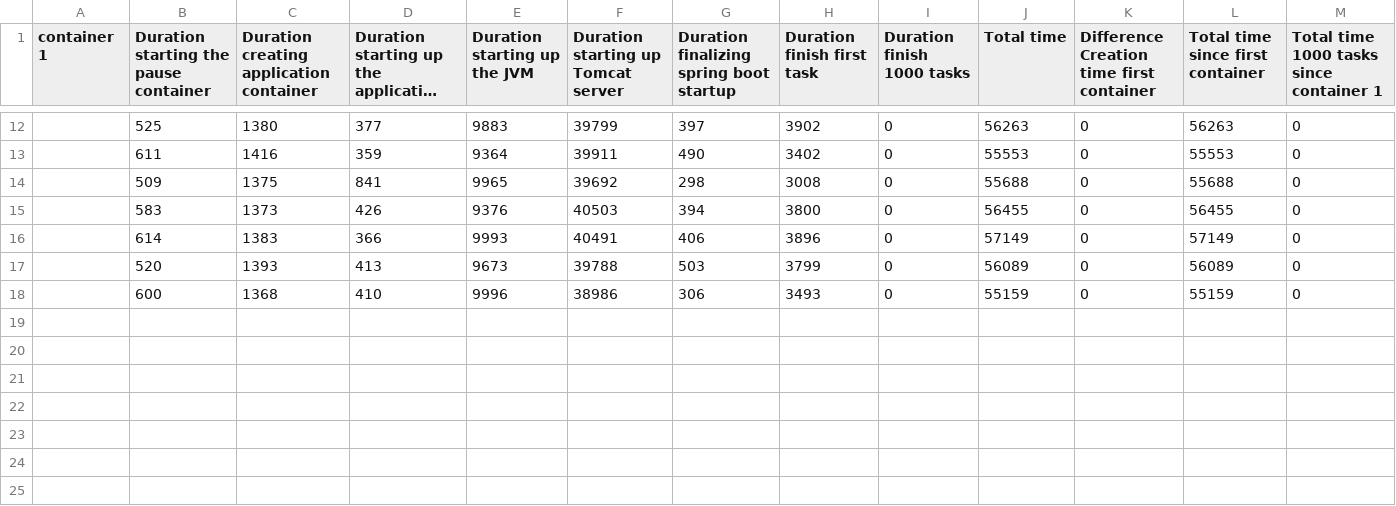
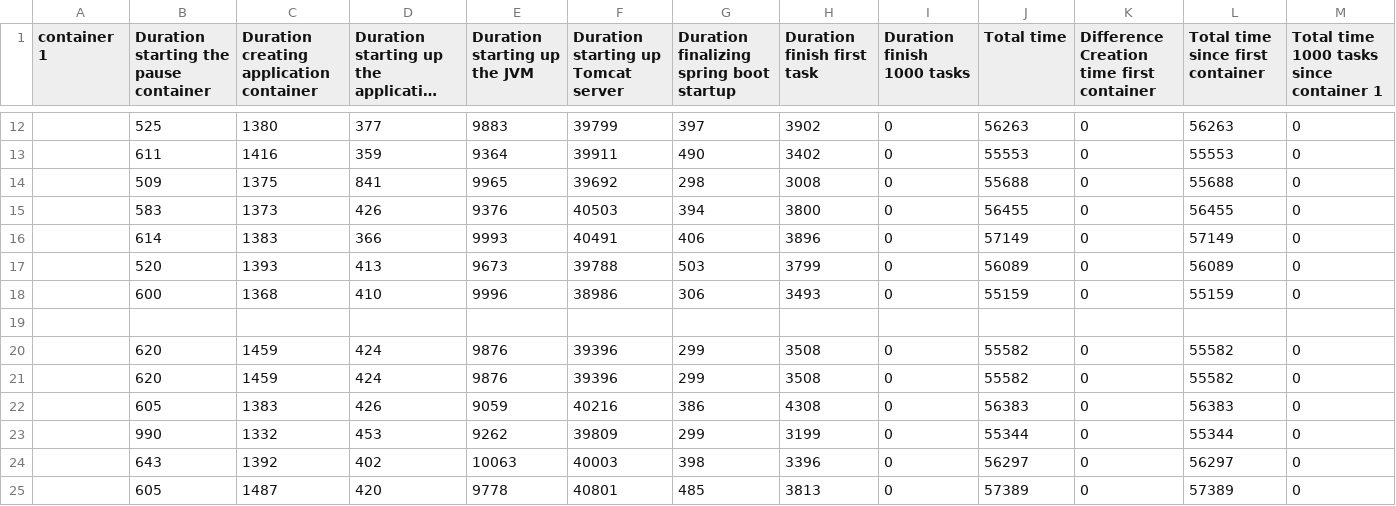
Before and after one commit to r0486682/scriptsworker, a CSV file: experimentsv2/abel/librarysharing/1container.csv, drawn as a sheet; only a part is shown, gaps mark what is left out; long unchanged cells end in …; the diff names each change by its address in the sheet, - before the commit and + after, or states it on an @@ line.

```diff
--- a/experimentsv2/abel/librarysharing/1container.csv
+++ b/experimentsv2/abel/librarysharing/1container.csv
+row 19: (empty)
+row 20:  | 620 | 1459 | 424 | 9876 | 39396 | 299 | 3508 | 0 | 55582 | 0 | 55582 | 0
+row 21:  | 620 | 1459 | 424 | 9876 | 39396 | 299 | 3508 | 0 | 55582 | 0 | 55582 | 0
+row 22:  | 605 | 1383 | 426 | 9059 | 40216 | 386 | 4308 | 0 | 56383 | 0 | 56383 | 0
+row 23:  | 990 | 1332 | 453 | 9262 | 39809 | 299 | 3199 | 0 | 55344 | 0 | 55344 | 0
+row 24:  | 643 | 1392 | 402 | 10063 | 40003 | 398 | 3396 | 0 | 56297 | 0 | 56297 | 0
+row 25:  | 605 | 1487 | 420 | 9778 | 40801 | 485 | 3813 | 0 | 57389 | 0 | 57389 | 0
```
Also changed, not shown: experimentsv2/abel/librarysharing/4container.csv, experimentsv2/abel/librarysharing/5container.csv.
